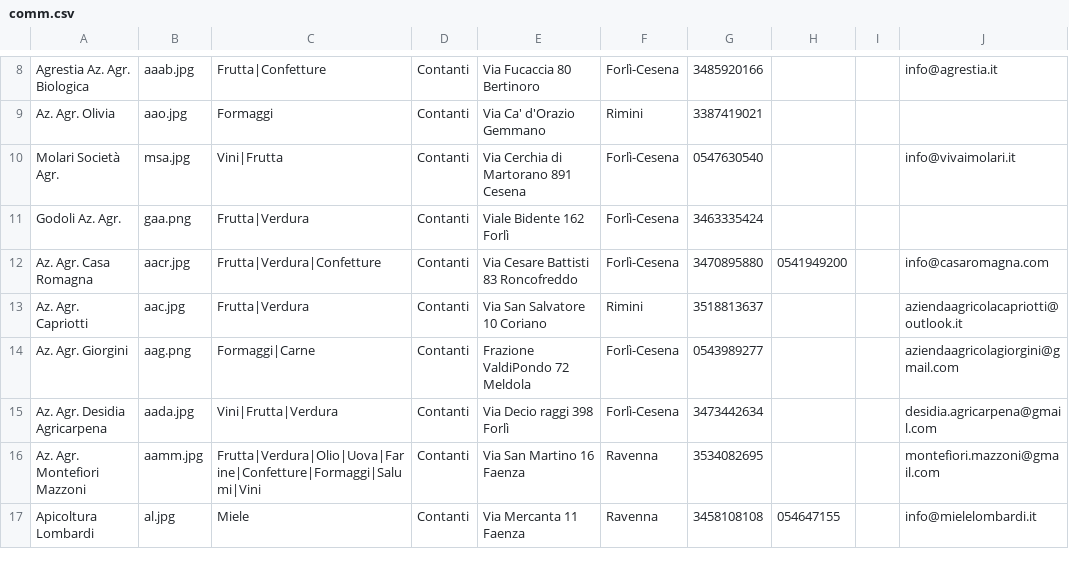
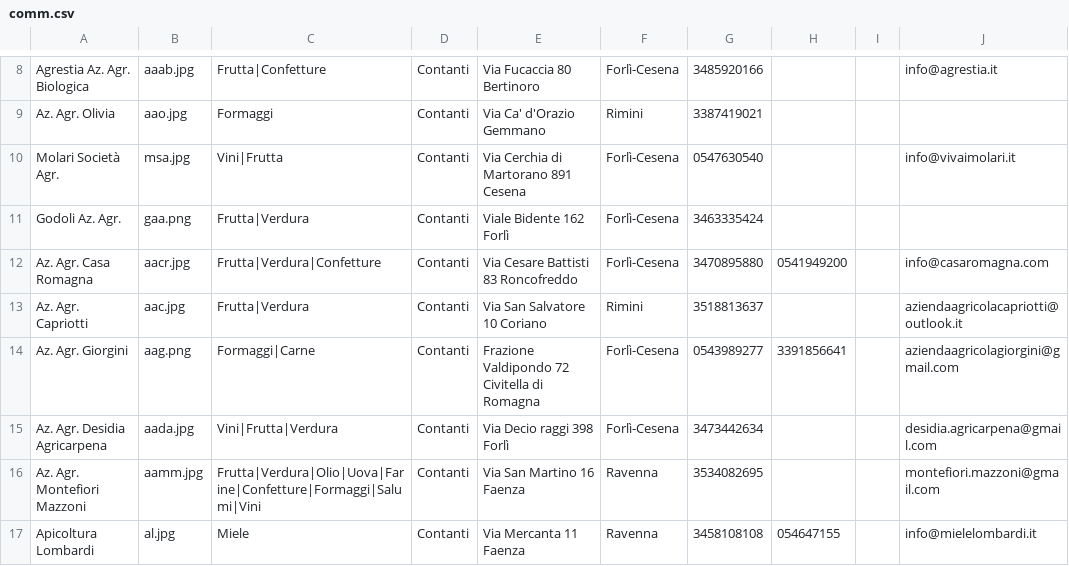
Before and after one commit to Rebus88/agromagna, a CSV file: comm.csv, drawn as a sheet; only a part is shown, gaps mark what is left out; the diff names each change by its address in the sheet, - before the commit and + after, or states it on an @@ line.

Commit message:
Update comm.csv

```diff
--- a/comm.csv
+++ b/comm.csv
-E14: Frazione ValdiPondo 72 Meldola
+E14: Frazione Valdipondo 72 Civitella di Romagna
-H14: (empty)
+H14: 3391856641
```
